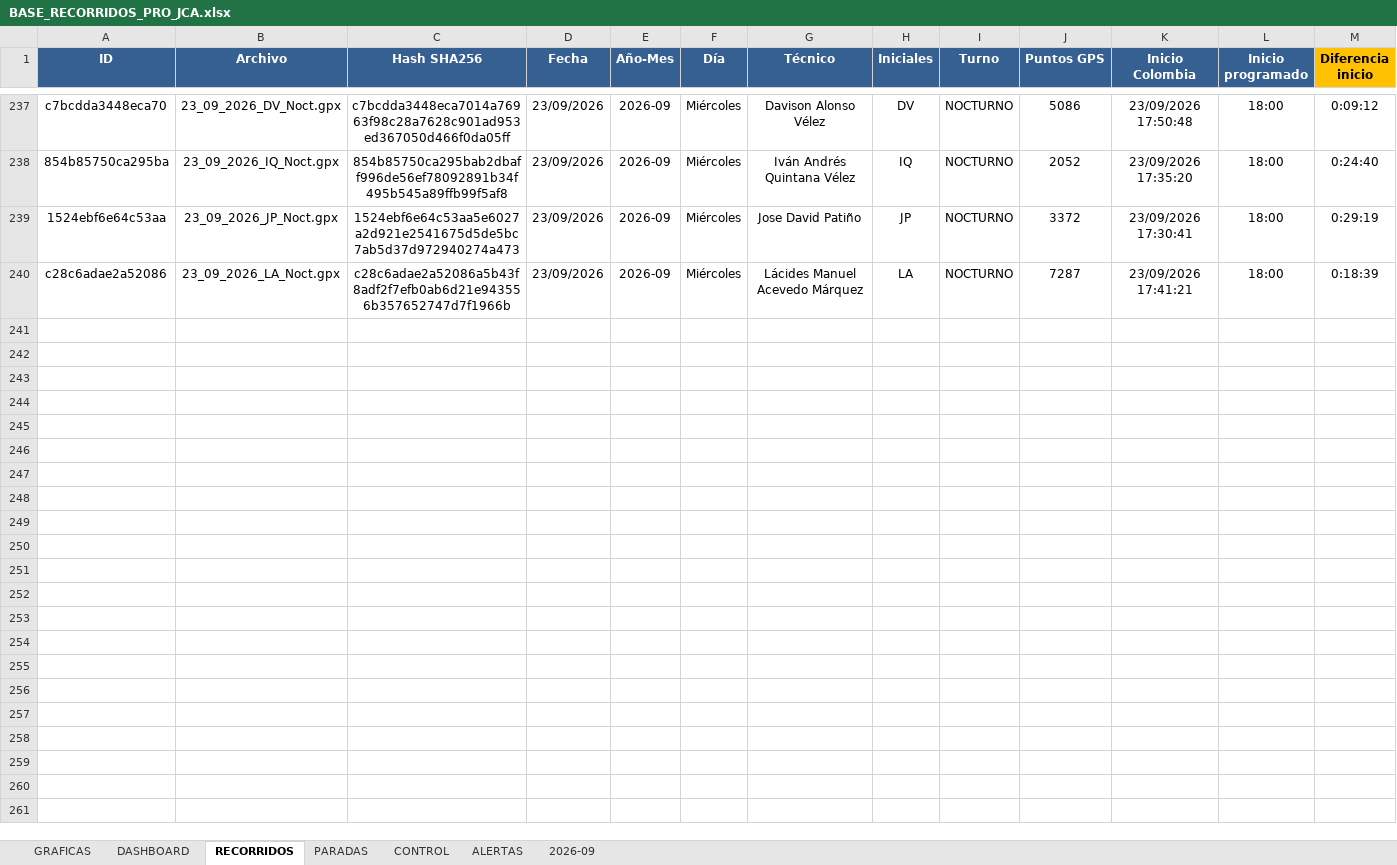
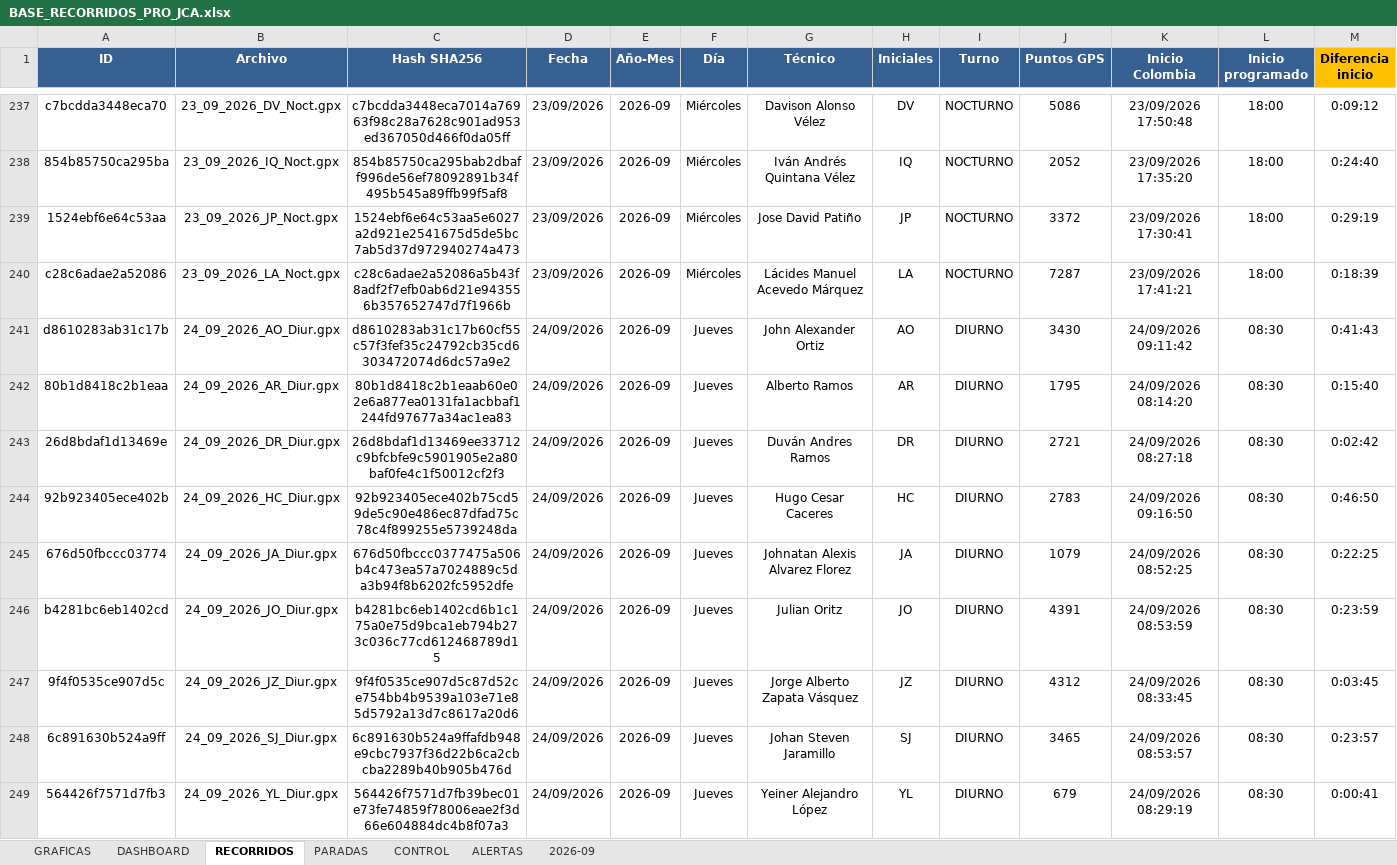
Before and after one commit to juanvelnec-interventoria/SISTEMA-PRO-V2-6-7-WEB, an Excel workbook: BASE_RECORRIDOS_PRO_JCA.xlsx, sheet RECORRIDOS, drawn as a sheet; only a part is shown, gaps mark what is left out; values as stored, in another font and other column widths than the file's, no borders; conditional formats and table styles not drawn; rows hold the shown columns only; the diff names each change by its address in the sheet, - before the commit and + after, or states it on an @@ line.

```diff
--- a/BASE_RECORRIDOS_PRO_JCA.xlsx (sheet RECORRIDOS)
+++ b/BASE_RECORRIDOS_PRO_JCA.xlsx (sheet RECORRIDOS)
+row 241: d8610283ab31c17b | 24_09_2026_AO_Diur.gpx | d8610283ab31c17b60cf55c57f3fef35c24792cb35cd6303472074d6dc57a9e2 | 24/09/2026 | 2026-09 | Jueves | John Alexander Ortiz | AO | DIURNO | 3430 | 24/09/2026 09:11:42 | 08:30 | 0:41:43
+row 242: 80b1d8418c2b1eaa | 24_09_2026_AR_Diur.gpx | 80b1d8418c2b1eaab60e02e6a877ea0131fa1acbbaf1244fd97677a34ac1ea83 | 24/09/2026 | 2026-09 | Jueves | Alberto Ramos | AR | DIURNO | 1795 | 24/09/2026 08:14:20 | 08:30 | 0:15:40
+row 243: 26d8bdaf1d13469e | 24_09_2026_DR_Diur.gpx | 26d8bdaf1d13469ee33712c9bfcbfe9c5901905e2a80baf0fe4c1f50012cf2f3 | 24/09/2026 | 2026-09 | Jueves | Duván Andres Ramos | DR | DIURNO | 2721 | 24/09/2026 08:27:18 | 08:30 | 0:02:42
+row 244: 92b923405ece402b | 24_09_2026_HC_Diur.gpx | 92b923405ece402b75cd59de5c90e486ec87dfad75c78c4f899255e5739248da | 24/09/2026 | 2026-09 | Jueves | Hugo Cesar Caceres | HC | DIURNO | 2783 | 24/09/2026 09:16:50 | 08:30 | 0:46:50
+row 245: 676d50fbccc03774 | 24_09_2026_JA_Diur.gpx | 676d50fbccc0377475a506b4c473ea57a7024889c5da3b94f8b6202fc5952dfe | 24/09/2026 | 2026-09 | Jueves | Johnatan Alexis Alvarez Florez | JA | DIURNO | 1079 | 24/09/2026 08:52:25 | 08:30 | 0:22:25
+row 246: b4281bc6eb1402cd | 24_09_2026_JO_Diur.gpx | b4281bc6eb1402cd6b1c175a0e75d9bca1eb794b273c036c77cd612468789d15 | 24/09/2026 | 2026-09 | Jueves | Julian Oritz | JO | DIURNO | 4391 | 24/09/2026 08:53:59 | 08:30 | 0:23:59
+row 247: 9f4f0535ce907d5c | 24_09_2026_JZ_Diur.gpx | 9f4f0535ce907d5c87d52ce754bb4b9539a103e71e85d5792a13d7c8617a20d6 | 24/09/2026 | 2026-09 | Jueves | Jorge Alberto Zapata Vásquez | JZ | DIURNO | 4312 | 24/09/2026 08:33:45 | 08:30 | 0:03:45
+row 248: 6c891630b524a9ff | 24_09_2026_SJ_Diur.gpx | 6c891630b524a9ffafdb948e9cbc7937f36d22b6ca2cbcba2289b40b905b476d | 24/09/2026 | 2026-09 | Jueves | Johan Steven Jaramillo | SJ | DIURNO | 3465 | 24/09/2026 08:53:57 | 08:30 | 0:23:57
+row 249: 564426f7571d7fb3 | 24_09_2026_YL_Diur.gpx | 564426f7571d7fb39bec01e73fe74859f78006eae2f3d66e604884dc4b8f07a3 | 24/09/2026 | 2026-09 | Jueves | Yeiner Alejandro López | YL | DIURNO | 679 | 24/09/2026 08:29:19 | 08:30 | 0:00:41
```
Also changed, not shown: 1 other file.
